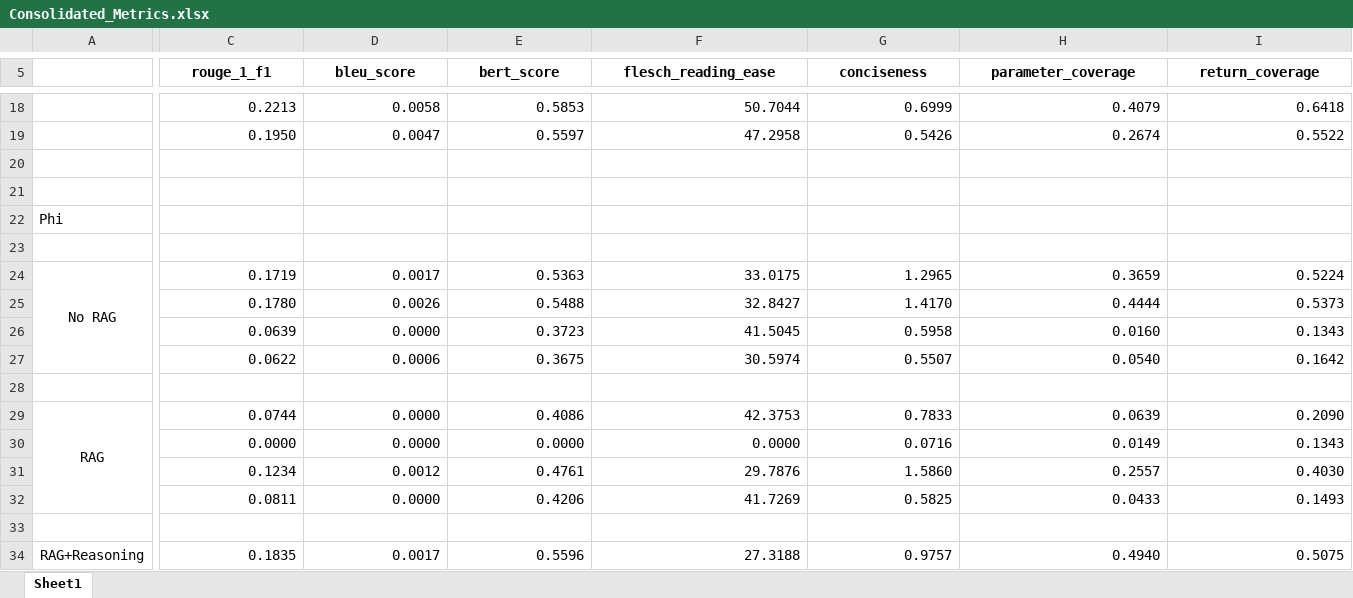
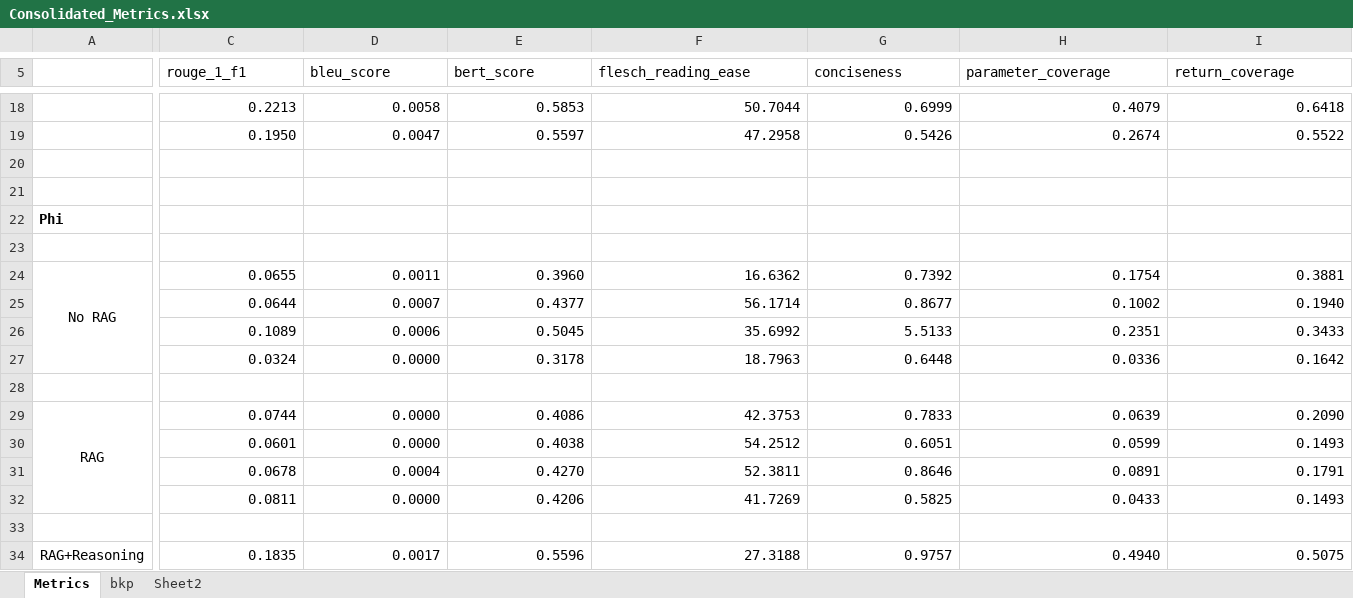
Before and after one commit to balajivenky06/RAG-Docstring, an Excel workbook: results/Consolidated_Metrics.xlsx, sheet Metrics, drawn as a sheet; only a part is shown, gaps mark what is left out; values as stored, in another font and other column widths than the file's, no borders; removed rows and columns are numbered as before the commit, all else as after; rows hold the shown columns only; the diff covers the shown part only; the diff names each change by its address in the sheet, - before the commit and + after, or states it on an @@ line.

```diff
--- a/results/Consolidated_Metrics.xlsx (sheet Metrics)
+++ b/results/Consolidated_Metrics.xlsx (sheet Metrics)
-sheet tab: Sheet1
+sheet tab: Metrics
+sheet tab: bkp
+sheet tab: Sheet2
@@ C5:I5 bold: on → off, alignment: center → left @@
-A22 bold: off
+A22 bold: on
-row 24: No RAG | 0.1719 | 0.0017 | 0.5363 | 33.0175 | 1.2965 | 0.3659 | 0.5224
-row 25:  | 0.1780 | 0.0026 | 0.5488 | 32.8427 | 1.4170 | 0.4444 | 0.5373
-row 26:  | 0.0639 | 0.0000 | 0.3723 | 41.5045 | 0.5958 | 0.0160 | 0.1343
-row 27:  | 0.0622 | 0.0006 | 0.3675 | 30.5974 | 0.5507 | 0.0540 | 0.1642
+row 24: No RAG | 0.0655 | 0.0011 | 0.3960 | 16.6362 | 0.7392 | 0.1754 | 0.3881
+row 25:  | 0.0644 | 0.0007 | 0.4377 | 56.1714 | 0.8677 | 0.1002 | 0.1940
+row 26:  | 0.1089 | 0.0006 | 0.5045 | 35.6992 | 5.5133 | 0.2351 | 0.3433
+row 27:  | 0.0324 | 0.0000 | 0.3178 | 18.7963 | 0.6448 | 0.0336 | 0.1642
-row 30:  | 0.0000 | 0.0000 | 0.0000 | 0.0000 | 0.0716 | 0.0149 | 0.1343
-row 31:  | 0.1234 | 0.0012 | 0.4761 | 29.7876 | 1.5860 | 0.2557 | 0.4030
+row 30:  | 0.0601 | 0.0000 | 0.4038 | 54.2512 | 0.6051 | 0.0599 | 0.1493
+row 31:  | 0.0678 | 0.0004 | 0.4270 | 52.3811 | 0.8646 | 0.0891 | 0.1791
```
Also changed, not shown: 10 added rows, 10 removed rows, 1 moved row and cell formats elsewhere in this sheet.
